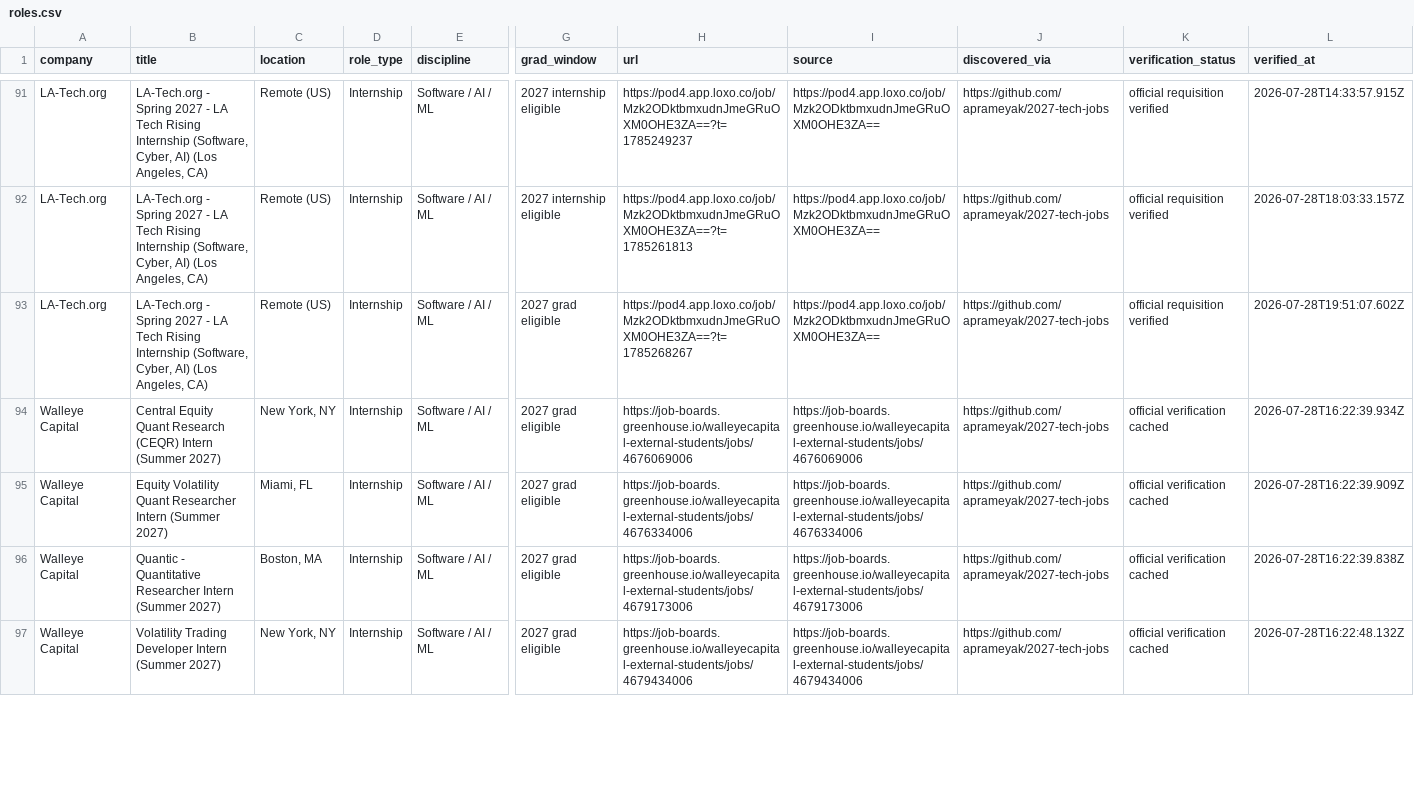
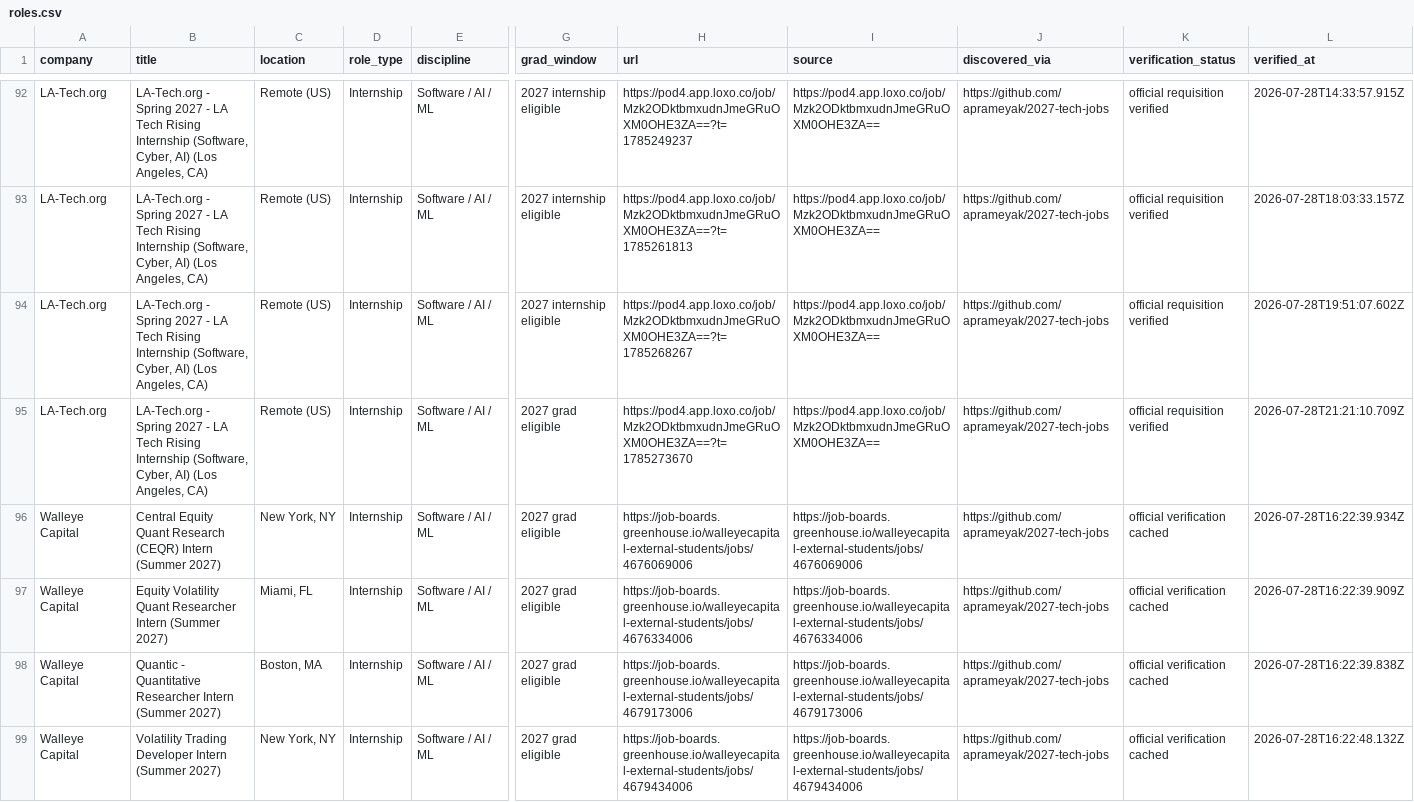
Before and after one commit to WonOfAKind/New-Grad-And-Internships-2027, a CSV file: data/roles.csv, drawn as a sheet; only a part is shown, gaps mark what is left out; addresses are those after the commit; rows hold the shown columns only; the diff covers the shown part only; the diff names each change by its address in the sheet, - before the commit and + after, or states it on an @@ line.

```diff
--- a/data/roles.csv
+++ b/data/roles.csv
-G94 (grad_window): 2027 grad eligible
+G94 (grad_window): 2027 internship eligible
+row 95: LA-Tech.org | LA-Tech.org - Spring 2027 - LA Tech Rising Internship (Software, Cyber, AI) (Los Angeles, CA) | Remote (US) | Internship | Software / AI / ML | 2027 grad eligible | https://pod4.app.loxo.co/job/Mzk2ODktbmxudnJmeGRuOXM0OHE3ZA==?t=1785273670 | https://pod4.app.loxo.co/job/Mzk2ODktbmxudnJmeGRuOXM0OHE3ZA== | https://github.com/aprameyak/2027-tech-jobs | official requisition verified | 2026-07-28T21:21:10.709Z
```
Also changed, not shown: 1 added row and 3 edited cells elsewhere in this file, 7 other files.
